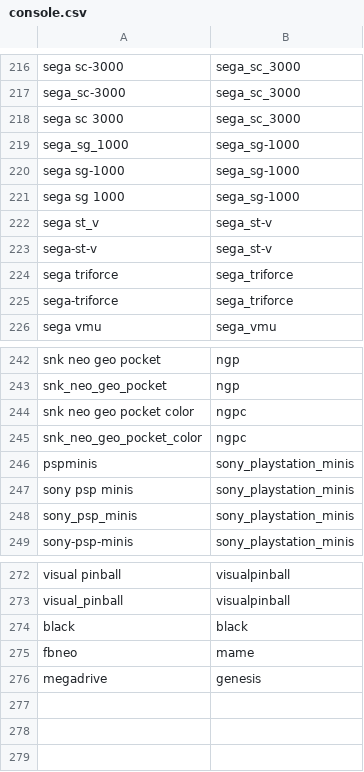
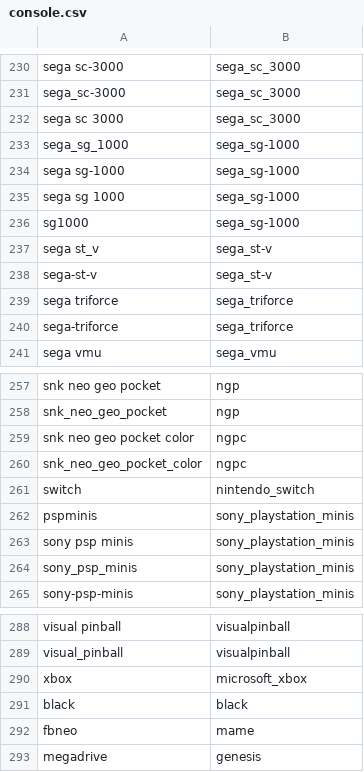
Before and after one commit to alinke/pixelcade, a CSV file: console.csv, drawn as a sheet; only a part is shown, gaps mark what is left out; the diff covers the shown part only.

```diff
--- a/console.csv
+++ b/console.csv
@@ -221,2 +235,3 @@ sega sg-1000,sega_sg-1000
 sega sg 1000,sega_sg-1000
+sg1000,sega_sg-1000
 sega st_v,sega_st-v
@@ -245,2 +260,3 @@ snk neo geo pocket color,ngpc
 snk_neo_geo_pocket_color,ngpc
+switch,nintendo_switch
 pspminis,sony_playstation_minis
@@ -273,2 +289,3 @@ visual pinball,visualpinball
 visual_pinball,visualpinball
+xbox,microsoft_xbox
 black,black
```
Also changed, not shown: 14 added rows elsewhere in this file, 36 other files.
